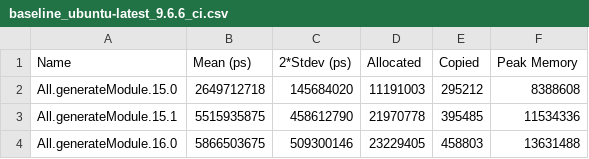
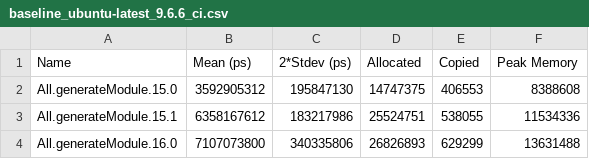
Before and after one commit to tbidne/unicode-grapheme, a CSV file: lib/unicode-grapheme-generator/benchmarks/baseline_ubuntu-latest_9.6.6_ci.csv, drawn as a sheet.

```diff
--- a/lib/unicode-grapheme-generator/benchmarks/baseline_ubuntu-latest_9.6.6_ci.csv
+++ b/lib/unicode-grapheme-generator/benchmarks/baseline_ubuntu-latest_9.6.6_ci.csv
@@ -1,4 +1,4 @@
 Name,Mean (ps),2*Stdev (ps),Allocated,Copied,Peak Memory
-All.generateModule.15.0,2649712718,145684020,11191003,295212,8388608
-All.generateModule.15.1,5515935875,458612790,21970778,395485,11534336
-All.generateModule.16.0,5866503675,509300146,23229405,458803,13631488
+All.generateModule.15.0,3592905312,195847130,14747375,406553,8388608
+All.generateModule.15.1,6358167612,183217986,25524751,538055,11534336
+All.generateModule.16.0,7107073800,340335806,26826893,629299,13631488
```
Also changed, not shown: lib/unicode-grapheme-generator/benchmarks/baseline_ubuntu-latest_9.10.2_ci.csv, lib/unicode-grapheme-generator/benchmarks/baseline_ubuntu-latest_9.12.2_ci.csv, 34 other files.
